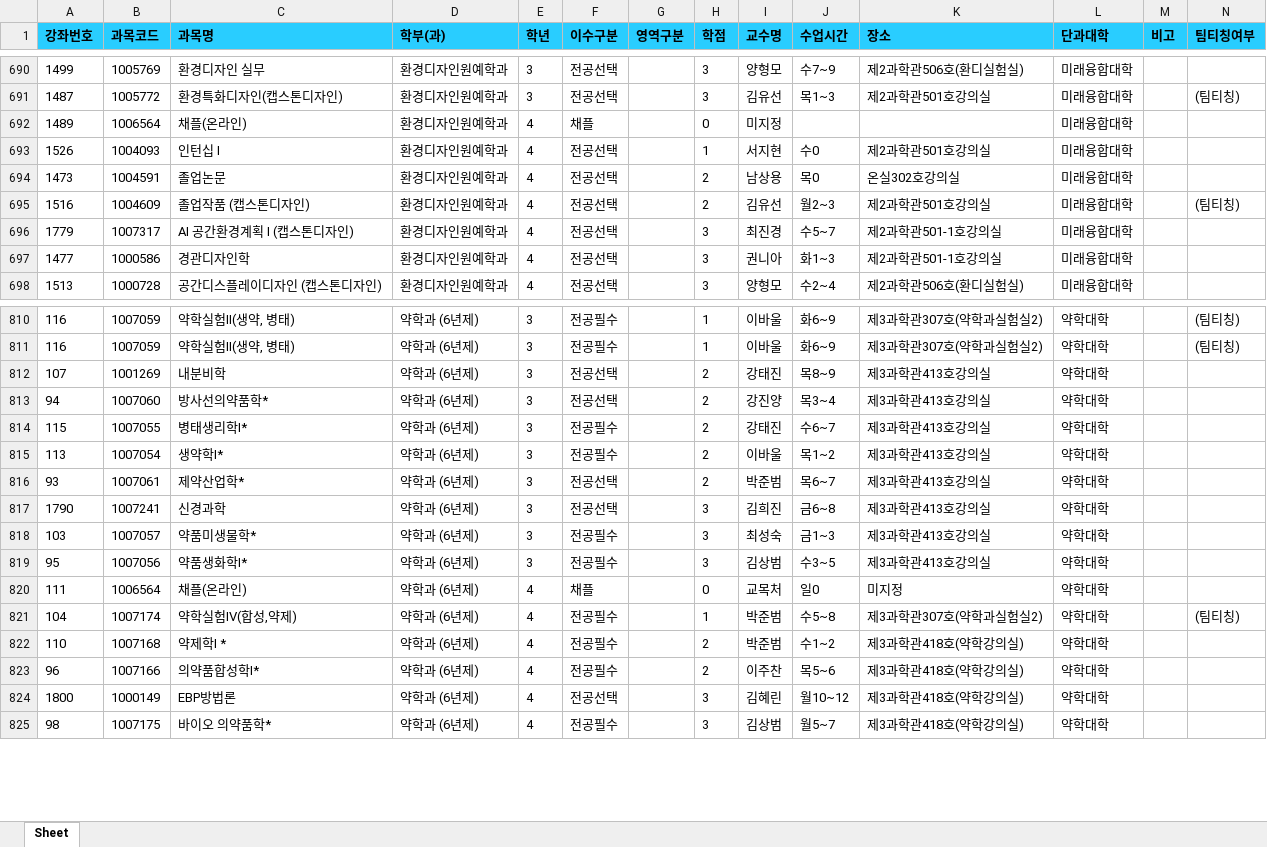
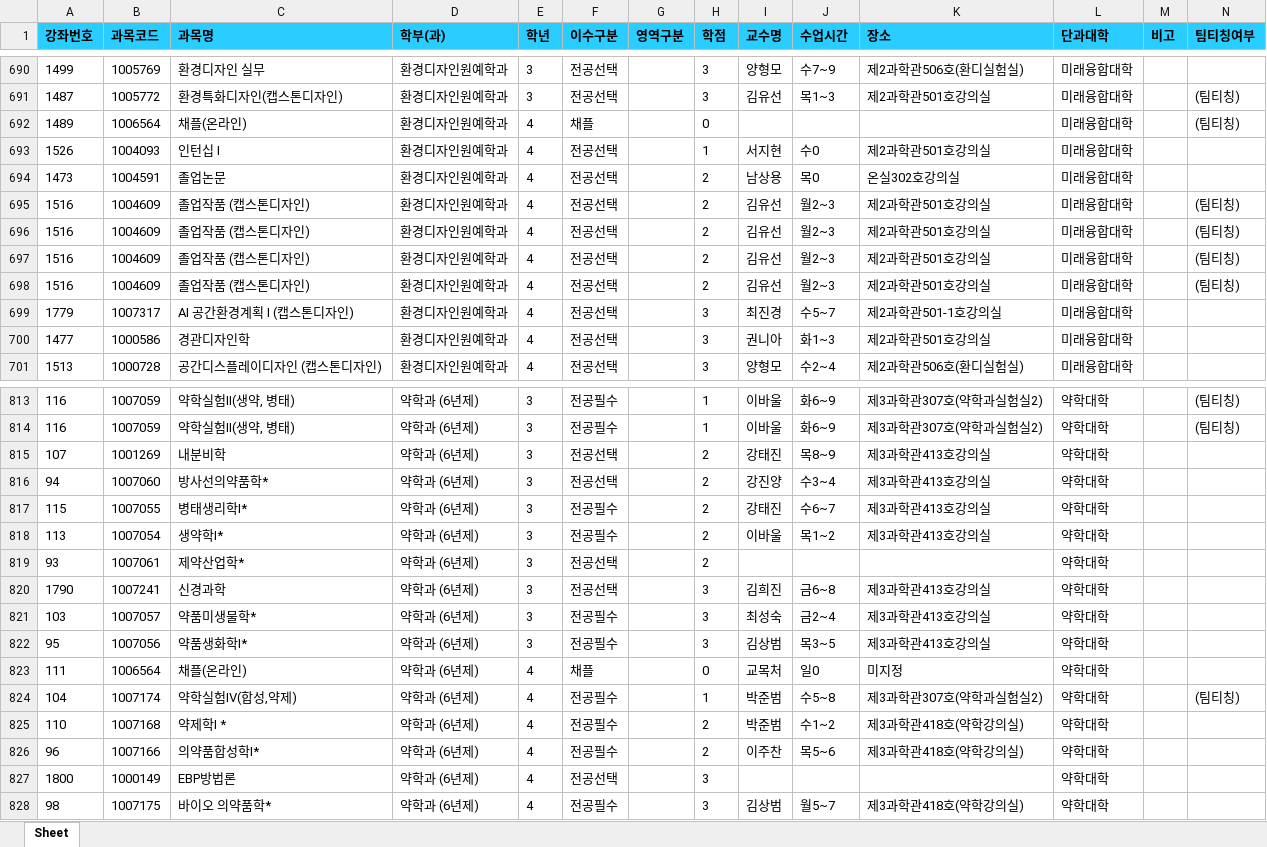
Before and after one commit to syu-kr/lecture.syu.kr-everytime, an Excel workbook: data/2026년 1학기 정규 시간표.xlsx, sheet Sheet, drawn as a sheet; only a part is shown, gaps mark what is left out; values as stored, in another font and other column widths than the file's, no borders; addresses are those after the commit; the diff covers the shown part only; the diff names each change by its address in the sheet, - before the commit and + after, or states it on an @@ line.

Commit message:
chore(data): add 2026-1 data files ('26.01.22)

```diff
--- a/data/2026년 1학기 정규 시간표.xlsx (sheet Sheet)
+++ b/data/2026년 1학기 정규 시간표.xlsx (sheet Sheet)
-I692 (교수명): 미지정
+I692 (교수명): (empty)
-N692 (팀티칭여부): (empty)
+N692 (팀티칭여부): (팀티칭)
+row 696: 1516 | 1004609 | 졸업작품 (캡스톤디자인) | 환경디자인원예학과 | 4 | 전공선택 |  | 2 | 김유선 | 월2~3 | 제2과학관501호강의실 | 미래융합대학 |  | (팀티칭)
+row 697: 1516 | 1004609 | 졸업작품 (캡스톤디자인) | 환경디자인원예학과 | 4 | 전공선택 |  | 2 | 김유선 | 월2~3 | 제2과학관501호강의실 | 미래융합대학 |  | (팀티칭)
+row 698: 1516 | 1004609 | 졸업작품 (캡스톤디자인) | 환경디자인원예학과 | 4 | 전공선택 |  | 2 | 김유선 | 월2~3 | 제2과학관501호강의실 | 미래융합대학 |  | (팀티칭)
-K700 (장소): 제2과학관501-1호강의실
+K700 (장소): 제2과학관501호강의실
-J816 (수업시간): 목3~4
+J816 (수업시간): 수3~4
-I819 (교수명): 박준범
+I819 (교수명): (empty)
-J819 (수업시간): 목6~7
+J819 (수업시간): (empty)
-K819 (장소): 제3과학관413호강의실
+K819 (장소): (empty)
-J821 (수업시간): 금1~3
+J821 (수업시간): 금2~4
-J822 (수업시간): 수3~5
+J822 (수업시간): 목3~5
-I827 (교수명): 김혜린
+I827 (교수명): (empty)
-J827 (수업시간): 월10~12
+J827 (수업시간): (empty)
-K827 (장소): 제3과학관418호(약학강의실)
+K827 (장소): (empty)
```
Also changed, not shown: 89 edited cells elsewhere in this sheet, 1 other file.
